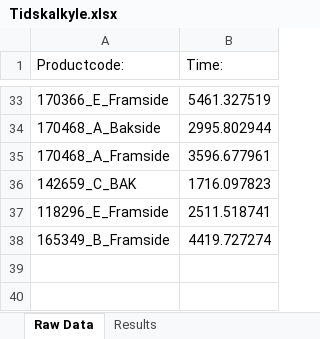
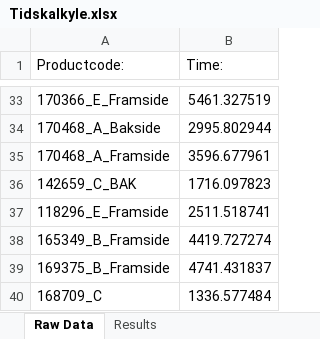
Before and after one commit to UniQueKakarot/Cuttingdata_kivy, an Excel workbook: moduler/toolmonitor_data/results/Tidskalkyle.xlsx, sheet Raw Data, drawn as a sheet; only a part is shown, gaps mark what is left out; values as stored, in another font and other column widths than the file's, no borders; the diff names each change by its address in the sheet, - before the commit and + after, or states it on an @@ line.

```diff
--- a/moduler/toolmonitor_data/results/Tidskalkyle.xlsx (sheet Raw Data)
+++ b/moduler/toolmonitor_data/results/Tidskalkyle.xlsx (sheet Raw Data)
+row 39: 169375_B_Framside | 4741.431837
+row 40: 168709_C | 1336.577484
```
Also changed, not shown: sheet Results, moduler/toolmonitor_data/results/RawDatabase.xlsx, 3 other files.
